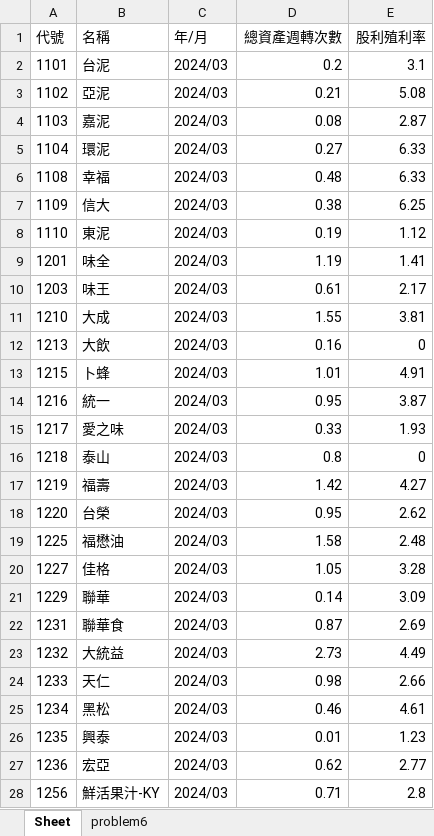
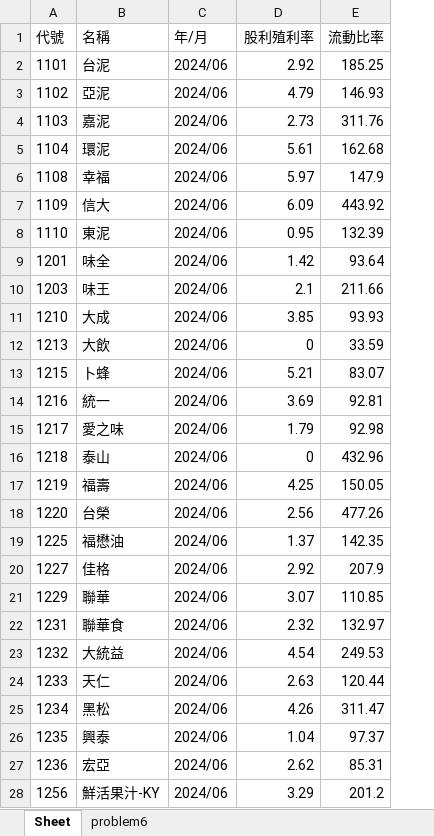
Before and after one commit to xsheu/Anomaly_detection, an Excel workbook: problem6.xlsx, sheet Sheet, drawn as a sheet; only a part is shown; values as stored, in another font and other column widths than the file's, no borders; removed rows and columns are numbered as before the commit, all else as after; the diff covers the shown part only; the diff names each change by its address in the sheet, - before the commit and + after, or states it on an @@ line.

```diff
--- a/problem6.xlsx (sheet Sheet)
+++ b/problem6.xlsx (sheet Sheet)
-column D (總資產週轉次數), rows 2-28: 0.2 | 0.21 | 0.08 | 0.27 | 0.48 | 0.38 | 0.19 | 1.19 | 0.61 | 1.55 | 0.16 | 1.01 | 0.95 | 0.33 | 0.8 | 1.42 | 0.95 | 1.58 | 1.05 | 0.14 | 0.87 | 2.73 | 0.98 | 0.46 | 0.01 | 0.62 | 0.71
+column E (流動比率), rows 2-28: 185.25 | 146.93 | 311.76 | 162.68 | 147.9 | 443.92 | 132.39 | 93.64 | 211.66 | 93.93 | 33.59 | 83.07 | 92.81 | 92.98 | 432.96 | 150.05 | 477.26 | 142.35 | 207.9 | 110.85 | 132.97 | 249.53 | 120.44 | 311.47 | 97.37 | 85.31 | 201.2
-C2:C28 (年/月): 2024/03
+C2:C28 (年/月): 2024/06
-D2 (股利殖利率): 3.1
+D2 (股利殖利率): 2.92
-D3 (股利殖利率): 5.08
+D3 (股利殖利率): 4.79
-D4 (股利殖利率): 2.87
+D4 (股利殖利率): 2.73
-D5 (股利殖利率): 6.33
+D5 (股利殖利率): 5.61
-D6 (股利殖利率): 6.33
+D6 (股利殖利率): 5.97
-D7 (股利殖利率): 6.25
+D7 (股利殖利率): 6.09
-D8 (股利殖利率): 1.12
+D8 (股利殖利率): 0.95
-D9 (股利殖利率): 1.41
+D9 (股利殖利率): 1.42
-D10 (股利殖利率): 2.17
+D10 (股利殖利率): 2.1
-D11 (股利殖利率): 3.81
+D11 (股利殖利率): 3.85
-D13 (股利殖利率): 4.91
+D13 (股利殖利率): 5.21
-D14 (股利殖利率): 3.87
+D14 (股利殖利率): 3.69
-D15 (股利殖利率): 1.93
+D15 (股利殖利率): 1.79
-D17 (股利殖利率): 4.27
+D17 (股利殖利率): 4.25
-D18 (股利殖利率): 2.62
+D18 (股利殖利率): 2.56
-D19 (股利殖利率): 2.48
+D19 (股利殖利率): 1.37
-D20 (股利殖利率): 3.28
+D20 (股利殖利率): 2.92
-D21 (股利殖利率): 3.09
+D21 (股利殖利率): 3.07
-D22 (股利殖利率): 2.69
+D22 (股利殖利率): 2.32
-D23 (股利殖利率): 4.49
+D23 (股利殖利率): 4.54
-D24 (股利殖利率): 2.66
+D24 (股利殖利率): 2.63
-D25 (股利殖利率): 4.61
+D25 (股利殖利率): 4.26
-D26 (股利殖利率): 1.23
+D26 (股利殖利率): 1.04
-D27 (股利殖利率): 2.77
+D27 (股利殖利率): 2.62
-D28 (股利殖利率): 2.8
+D28 (股利殖利率): 3.29
```
Also changed, not shown: 3 added rows, 1 removed row and 1810 edited cells elsewhere in this sheet, sheet problem6.
